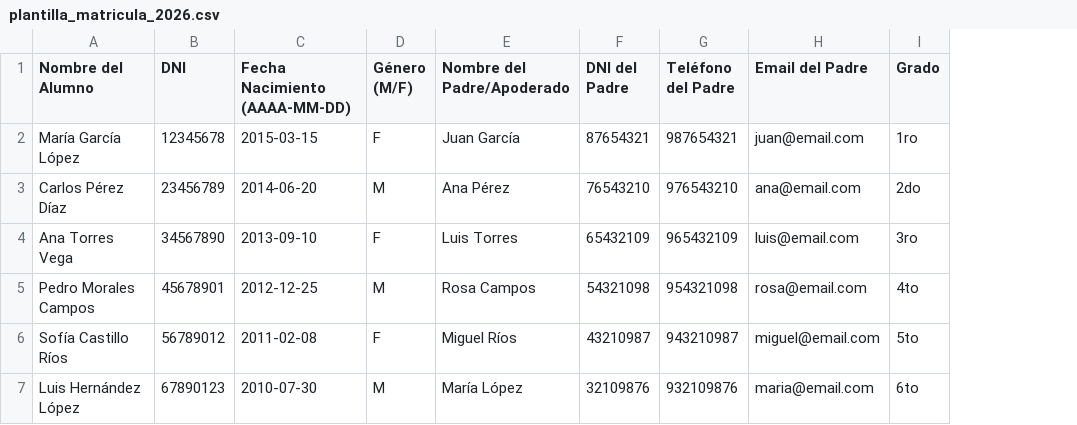
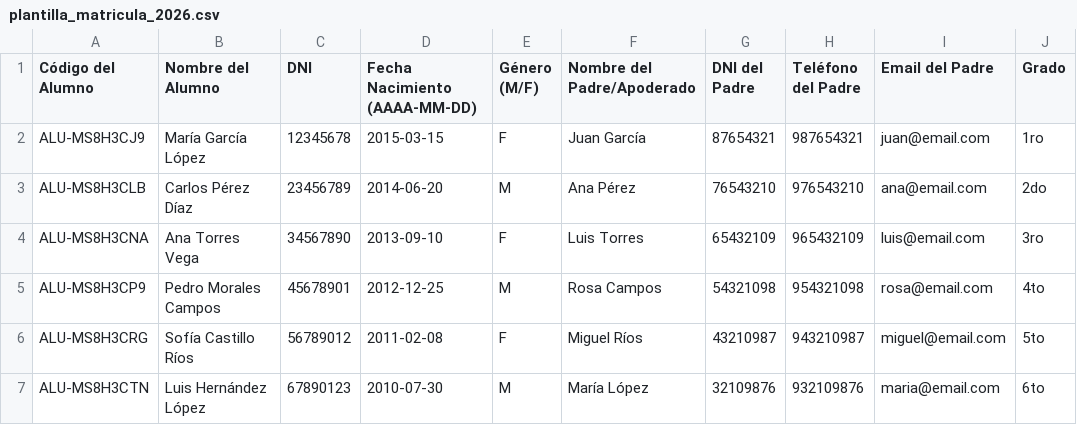
Before and after one commit to Educonectadev/EduNexus, a CSV file: plantilla_matricula_2026.csv, drawn as a sheet; only a part is shown; the diff names each change by its address in the sheet, - before the commit and + after, or states it on an @@ line.

Commit message:
feat(secretario): plantilla de matricula incluye codigo del alumno y sistema lo respeta o lo asigna

```diff
--- a/plantilla_matricula_2026.csv
+++ b/plantilla_matricula_2026.csv
+column A (Código del Alumno), rows 2-7: ALU-MS8H3CJ9 | ALU-MS8H3CLB | ALU-MS8H3CNA | ALU-MS8H3CP9 | ALU-MS8H3CRG | ALU-MS8H3CTN
```
Also changed, not shown: 2 other files.
